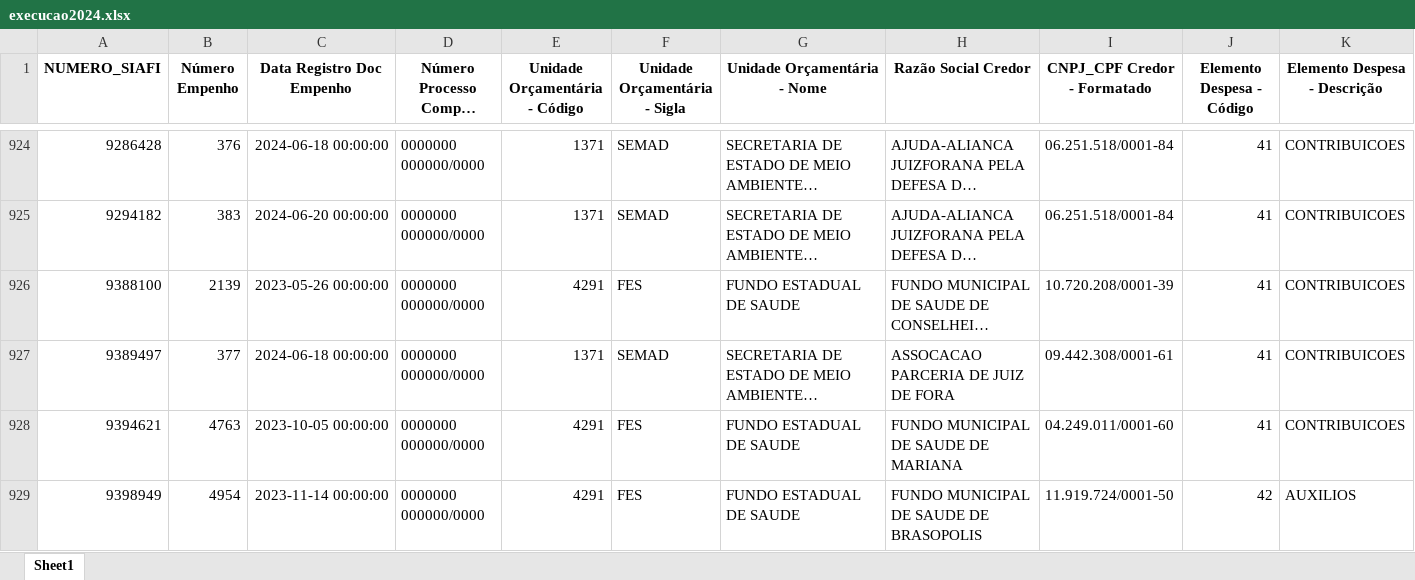
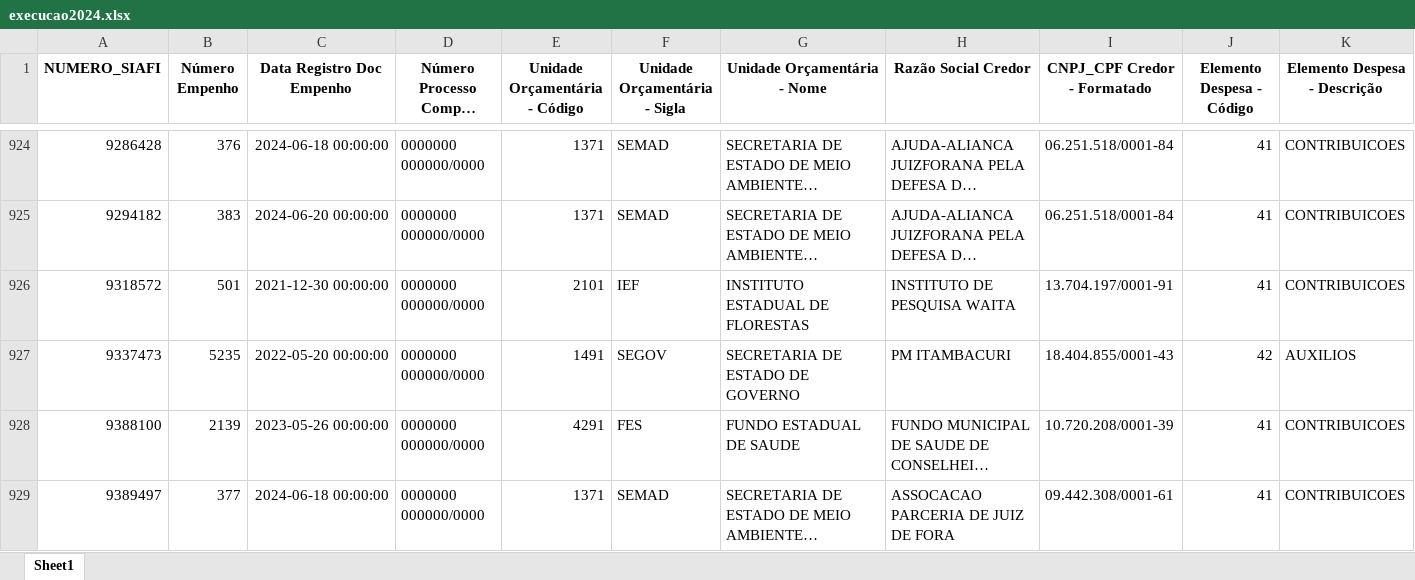
Before and after one commit to transparencia-mg/portal_emendas_estaduais, an Excel workbook: upload/execucao2024.xlsx, sheet Sheet1, drawn as a sheet; only a part is shown, gaps mark what is left out; the shorter side is filled out with more unchanged rows; long unchanged cells end in …; values as stored, in another font and other column widths than the file's, no borders; rows hold the shown columns only; the diff names each change by its address in the sheet, - before the commit and + after, or states it on an @@ line.

```diff
--- a/upload/execucao2024.xlsx (sheet Sheet1)
+++ b/upload/execucao2024.xlsx (sheet Sheet1)
+row 926: 9318572 | 501 | 2021-12-30 00:00:00 | 0000000 000000/0000 | 2101 | IEF | INSTITUTO ESTADUAL DE FLORESTAS | INSTITUTO DE PESQUISA WAITA | 13.704.197/0001-91 | 41 | CONTRIBUICOES
+row 927: 9337473 | 5235 | 2022-05-20 00:00:00 | 0000000 000000/0000 | 1491 | SEGOV | SECRETARIA DE ESTADO DE GOVERNO | PM ITAMBACURI | 18.404.855/0001-43 | 42 | AUXILIOS
```
Also changed, not shown: upload/execucao2023.xlsx, upload/execucao2025.xlsx, 2 other files.
